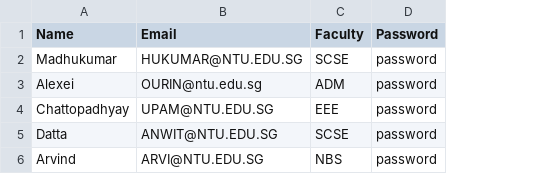
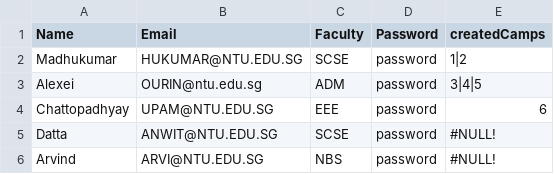
Before and after one commit to jhmarkkk/SC2002_OOP, a CSV file: data/StaffList.csv, drawn as a sheet; the diff names each change by its address in the sheet, - before the commit and + after, or states it on an @@ line.

Commit message:
done StaffDataService

```diff
--- a/data/StaffList.csv
+++ b/data/StaffList.csv
+column E (createdCamps), rows 2-6: 1|2 | 3|4|5 | 6 | #NULL! | #NULL!
```
Also changed, not shown: 4 other files.
